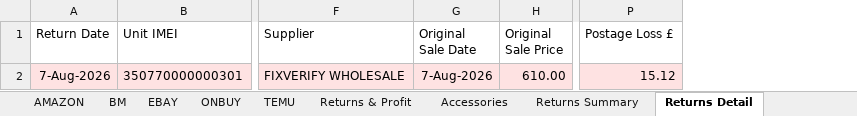
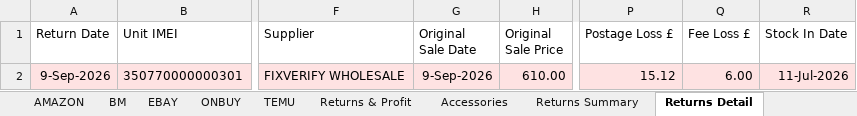
Before and after one commit to sumanthrb94-sudo/InventoryManager, an Excel workbook: e2e-screenshots/todays-fixes/sales-report.xlsx, sheet Returns Detail, drawn as a sheet; only a part is shown, gaps mark what is left out; values as stored, in another font and other column widths than the file's, no borders; the diff names each change by its address in the sheet, - before the commit and + after, or states it on an @@ line.

```diff
--- a/e2e-screenshots/todays-fixes/sales-report.xlsx (sheet Returns Detail)
+++ b/e2e-screenshots/todays-fixes/sales-report.xlsx (sheet Returns Detail)
+column Q (Fee Loss £), row 2: 6.00
+column R (Stock In Date), row 2: 11-Jul-2026
-A2 (Return Date): 7-Aug-2026
+A2 (Return Date): 9-Sep-2026
-G2 (Original Sale Date): 7-Aug-2026
+G2 (Original Sale Date): 9-Sep-2026
```
Also changed, not shown: sheet AMAZON, sheet EBAY, sheet BM, sheet TEMU, sheet ONBUY, sheet Returns & Profit, 3 more sheets, 10 other files.
